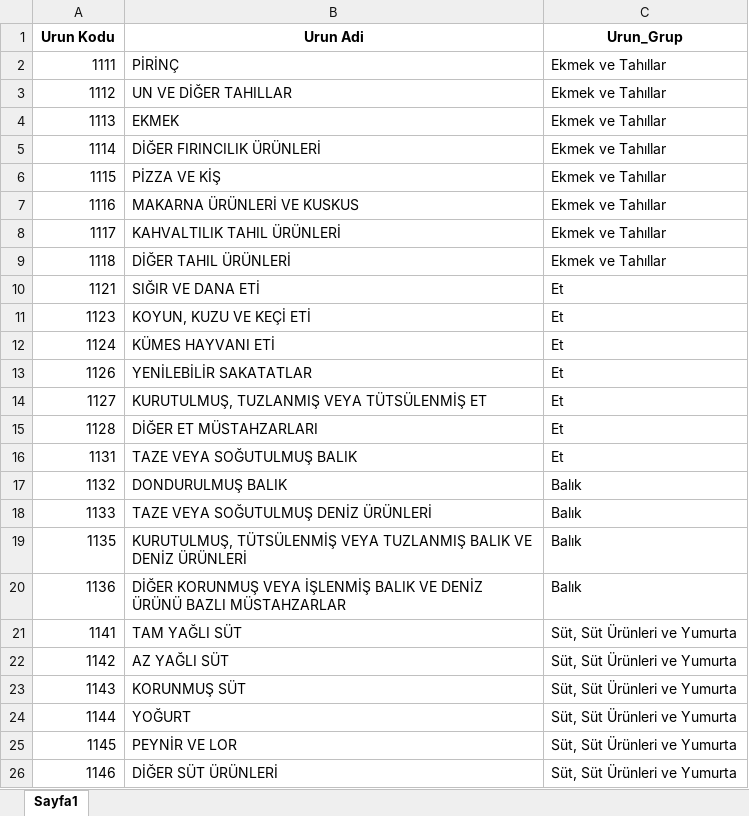
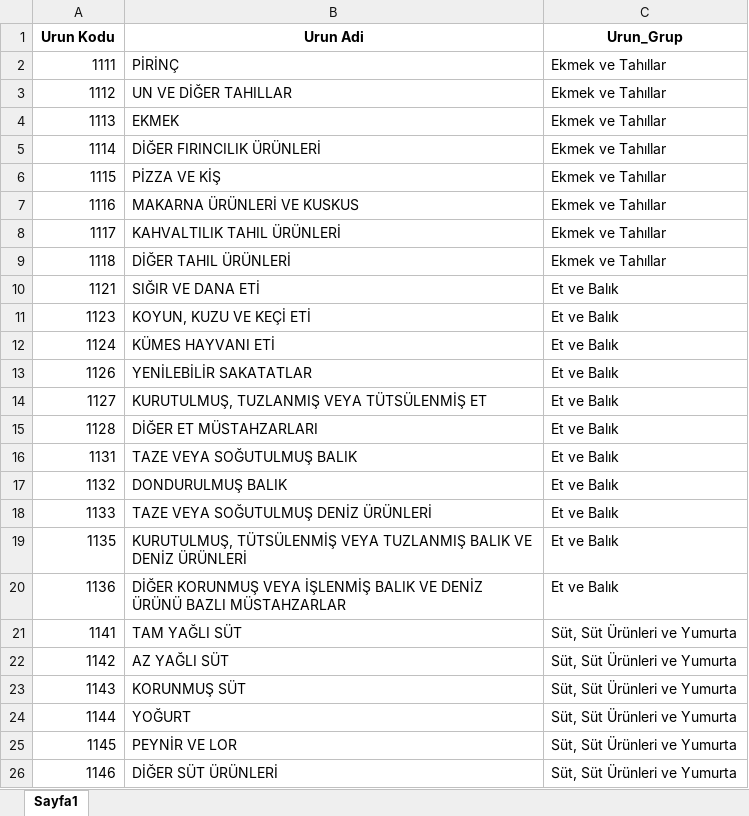
Before and after one commit to aiasci/HHBA, an Excel workbook: raw/ürün_gruplandırma.xlsx, sheet Sayfa1, drawn as a sheet; only a part is shown; values as stored, in another font and other column widths than the file's, no borders; the diff names each change by its address in the sheet, - before the commit and + after, or states it on an @@ line.

Commit message:
Add files via upload

```diff
--- a/raw/ürün_gruplandırma.xlsx (sheet Sayfa1)
+++ b/raw/ürün_gruplandırma.xlsx (sheet Sayfa1)
-C10:C16 (Urun_Grup): Et
+C10:C16 (Urun_Grup): Et ve Balık
-C17:C20 (Urun_Grup): Balık
+C17:C20 (Urun_Grup): Et ve Balık
```
